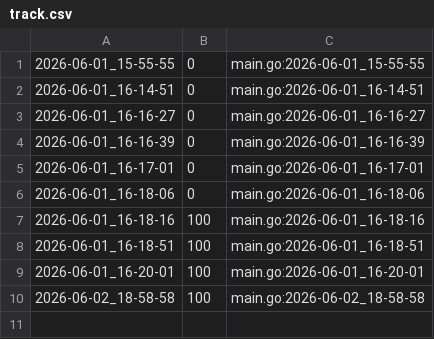
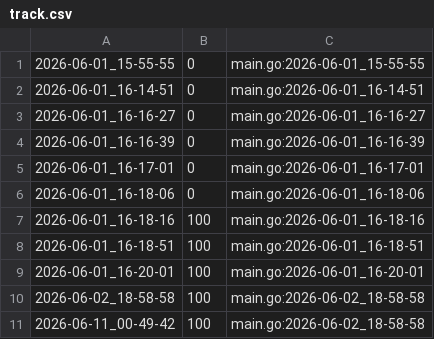
Before and after one commit to qxcode-course/ed-seg-bloco-a-kauablima, a CSV file: .tko/track/ed@ilhas/track.csv, drawn as a sheet.

```diff
--- a/.tko/track/ed@ilhas/track.csv
+++ b/.tko/track/ed@ilhas/track.csv
@@ -10 +10,2 @@
 2026-06-02_18-58-58,100,main.go:2026-06-02_18-58-58
+2026-06-11_00-49-42,100,main.go:2026-06-02_18-58-58
```
Also changed, not shown: .tko/track/ed@cercado/track.csv, .tko/track/ed@pintura/track.csv, 10 other files.
